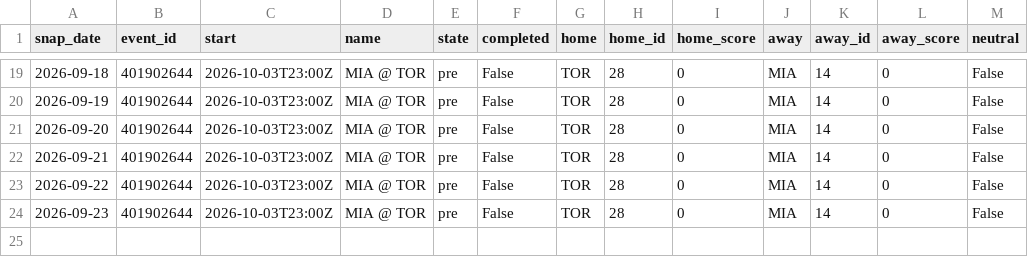
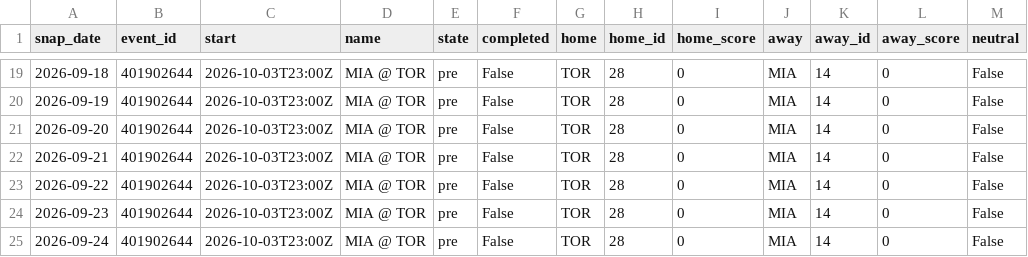
Before and after one commit to azcal/mbm-data, a CSV file: states/nba/slate_2026-09.csv, drawn as a sheet; only a part is shown, gaps mark what is left out.

```diff
--- a/states/nba/slate_2026-09.csv
+++ b/states/nba/slate_2026-09.csv
@@ -24 +24,2 @@ snap_date,event_id,start,name,state,completed,home,home_id,home_score,away,away_
 2026-09-23,401902644,2026-10-03T23:00Z,MIA @ TOR,pre,False,TOR,28,0,MIA,14,0,False
+2026-09-24,401902644,2026-10-03T23:00Z,MIA @ TOR,pre,False,TOR,28,0,MIA,14,0,False
```
Also changed, not shown: states/ncaaf/injuries_2026-09.csv, states/ncaaf/slate_2026-09.csv, 9 other files.
